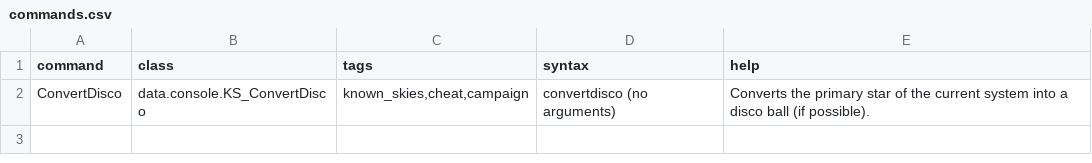
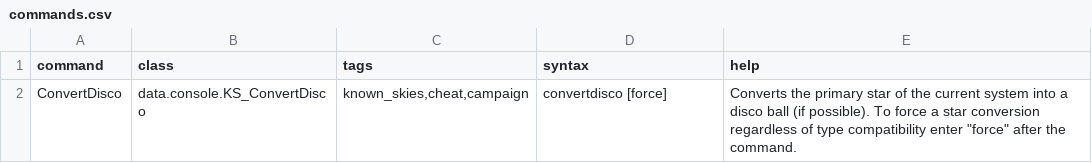
Before and after one commit to JamesTripleQ/Known-Skies, a CSV file: data/console/commands.csv, drawn as a sheet.

```diff
--- a/data/console/commands.csv
+++ b/data/console/commands.csv
@@ -1,2 +1,2 @@
 command,class,tags,syntax,help
-ConvertDisco,data.console.KS_ConvertDisco,"known_skies,cheat,campaign",convertdisco (no arguments),Converts the primary star of the current system into a disco ball (if possible).
+ConvertDisco,data.console.KS_ConvertDisco,"known_skies,cheat,campaign",convertdisco [force],"Converts the primary star of the current system into a disco ball (if possible). To force a star conversion regardless of type compatibility enter ""force"" after the command."
```
Also changed, not shown: 15 other files.
